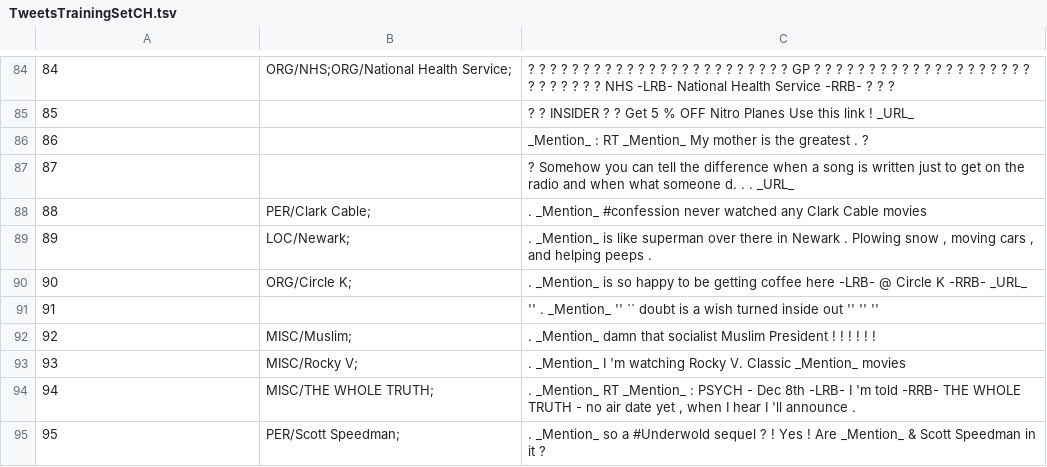
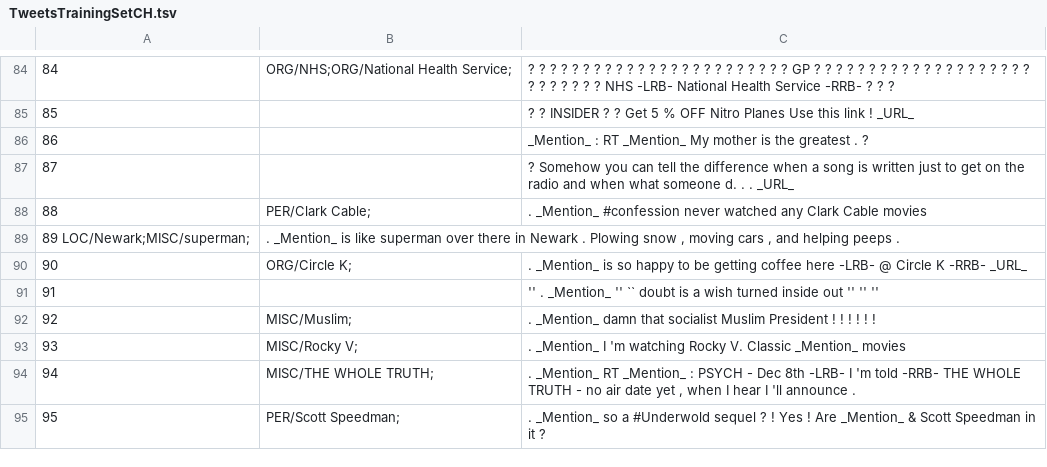
Before and after one commit to ampaeli/msm2013challengeTest, a TSV file: TweetsTrainingSetCH.tsv, drawn as a sheet; only a part is shown, gaps mark what is left out.

Commit message:
89	LOC/Newark;MISC/superman;	". _Mention_ is like superman over there in Newark . Plowing snow , moving cars , and helping peeps ."
89	LOC/Newark;MISC/superman;	". _Mention_ is like superman over there in Newark . Plowing snow , moving cars , and helping peeps ."
~added superman

```diff
--- a/TweetsTrainingSetCH.tsv
+++ b/TweetsTrainingSetCH.tsv
@@ -88,3 +88,3 @@
 88	PER/Clark Cable;	. _Mention_  #confession never watched any Clark Cable movies
-89	LOC/Newark;	". _Mention_ is like superman over there in Newark . Plowing snow , moving cars , and helping peeps ."
+89  LOC/Newark;MISC/superman;	". _Mention_ is like superman over there in Newark . Plowing snow , moving cars , and helping peeps ."
 90	ORG/Circle K;	. _Mention_ is so happy to be getting coffee here -LRB- @ Circle K -RRB- _URL_
```
